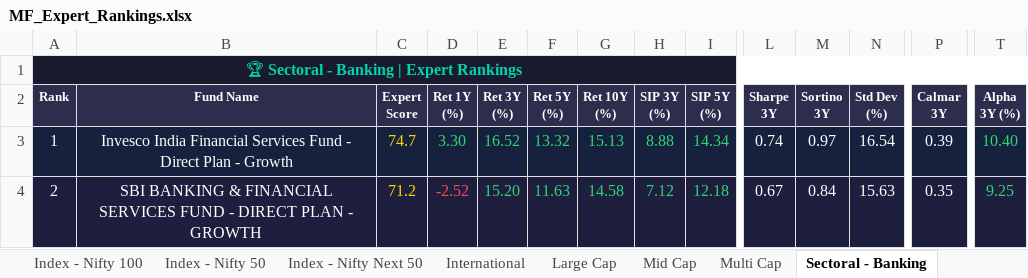
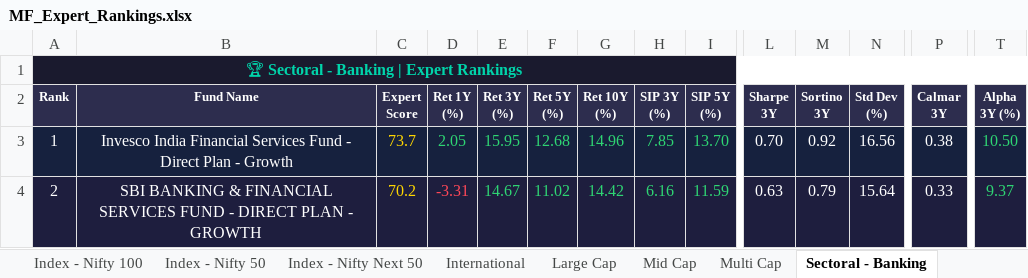
Before and after one commit to myfinancialria/mf-data-fetcher, an Excel workbook: output/MF_Expert_Rankings.xlsx, sheet Sectoral - Banking, drawn as a sheet; only a part is shown, gaps mark what is left out; values as stored, in another font and other column widths than the file's, no borders; the diff covers the shown part only; the diff names each change by its address in the sheet, - before the commit and + after, or states it on an @@ line.

```diff
--- a/output/MF_Expert_Rankings.xlsx (sheet Sectoral - Banking)
+++ b/output/MF_Expert_Rankings.xlsx (sheet Sectoral - Banking)
-C3 (Expert Score): 74.7
+C3 (Expert Score): 73.7
-D3 (Ret 1Y (%)): 3.30
+D3 (Ret 1Y (%)): 2.05
-E3 (Ret 3Y (%)): 16.52
+E3 (Ret 3Y (%)): 15.95
-F3 (Ret 5Y (%)): 13.32
+F3 (Ret 5Y (%)): 12.68
-G3 (Ret 10Y (%)): 15.13
+G3 (Ret 10Y (%)): 14.96
-H3 (SIP 3Y (%)): 8.88
+H3 (SIP 3Y (%)): 7.85
-I3 (SIP 5Y (%)): 14.34
+I3 (SIP 5Y (%)): 13.70
-L3 (Sharpe 3Y): 0.74
+L3 (Sharpe 3Y): 0.70
-M3 (Sortino 3Y): 0.97
+M3 (Sortino 3Y): 0.92
-N3 (Std Dev (%)): 16.54
+N3 (Std Dev (%)): 16.56
-P3 (Calmar 3Y): 0.39
+P3 (Calmar 3Y): 0.38
-T3 (Alpha 3Y (%)): 10.40
+T3 (Alpha 3Y (%)): 10.50
-C4 (Expert Score): 71.2
+C4 (Expert Score): 70.2
-D4 (Ret 1Y (%)): -2.52
+D4 (Ret 1Y (%)): -3.31
-E4 (Ret 3Y (%)): 15.20
+E4 (Ret 3Y (%)): 14.67
-F4 (Ret 5Y (%)): 11.63
+F4 (Ret 5Y (%)): 11.02
-G4 (Ret 10Y (%)): 14.58
+G4 (Ret 10Y (%)): 14.42
-H4 (SIP 3Y (%)): 7.12
+H4 (SIP 3Y (%)): 6.16
-I4 (SIP 5Y (%)): 12.18
+I4 (SIP 5Y (%)): 11.59
-L4 (Sharpe 3Y): 0.67
+L4 (Sharpe 3Y): 0.63
-M4 (Sortino 3Y): 0.84
+M4 (Sortino 3Y): 0.79
-N4 (Std Dev (%)): 15.63
+N4 (Std Dev (%)): 15.64
-P4 (Calmar 3Y): 0.35
+P4 (Calmar 3Y): 0.33
-T4 (Alpha 3Y (%)): 9.25
+T4 (Alpha 3Y (%)): 9.37
```
Also changed, not shown: 24 added rows, 24 removed rows, 750 edited cells and cell formats elsewhere in this sheet, sheet Mid Cap, sheet Small Cap, sheet Flexi Cap, sheet Balanced Advantage, sheet ELSS, sheet Large Cap, 11 more sheets, 5 other files.
